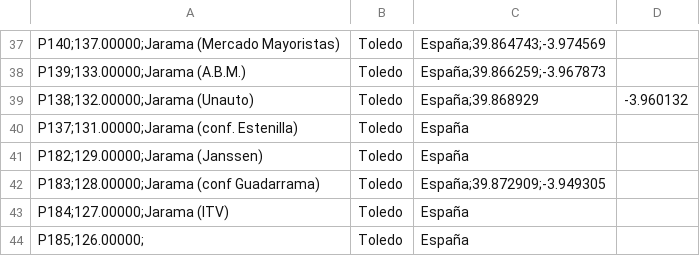
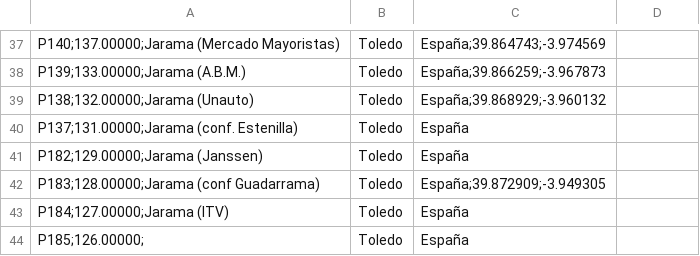
Before and after one commit to craftsmanship-toledo/katangapp-scripts, a CSV file: csv/bus-stops/linea-L94/paradas.csv, drawn as a sheet; only a part is shown, gaps mark what is left out.

```diff
--- a/csv/bus-stops/linea-L94/paradas.csv
+++ b/csv/bus-stops/linea-L94/paradas.csv
@@ -38,3 +38,3 @@ P140;137.00000;Jarama (Mercado Mayoristas), Toledo, España;39.864743;-3.974569
 P139;133.00000;Jarama (A.B.M.), Toledo, España;39.866259;-3.967873
-P138;132.00000;Jarama (Unauto), Toledo, España;39.868929, -3.960132
+P138;132.00000;Jarama (Unauto), Toledo, España;39.868929;-3.960132
 P137;131.00000;Jarama (conf. Estenilla), Toledo, España
```
Also changed, not shown: csv/bus-stops/linea-L92/paradas.csv, csv/paradas.csv.
